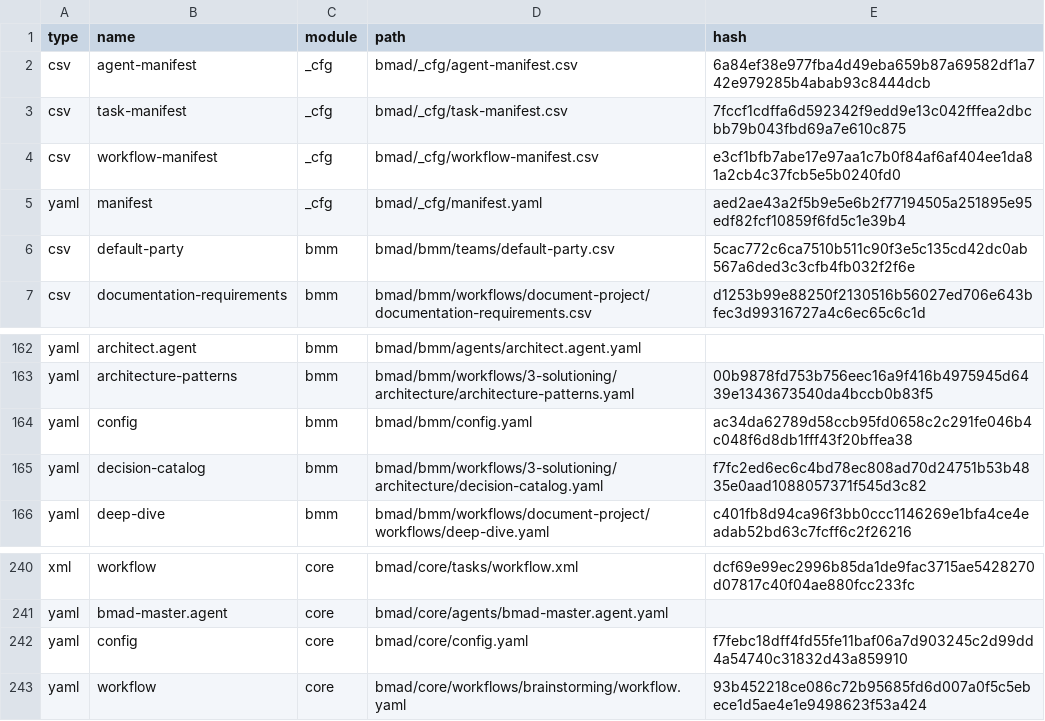
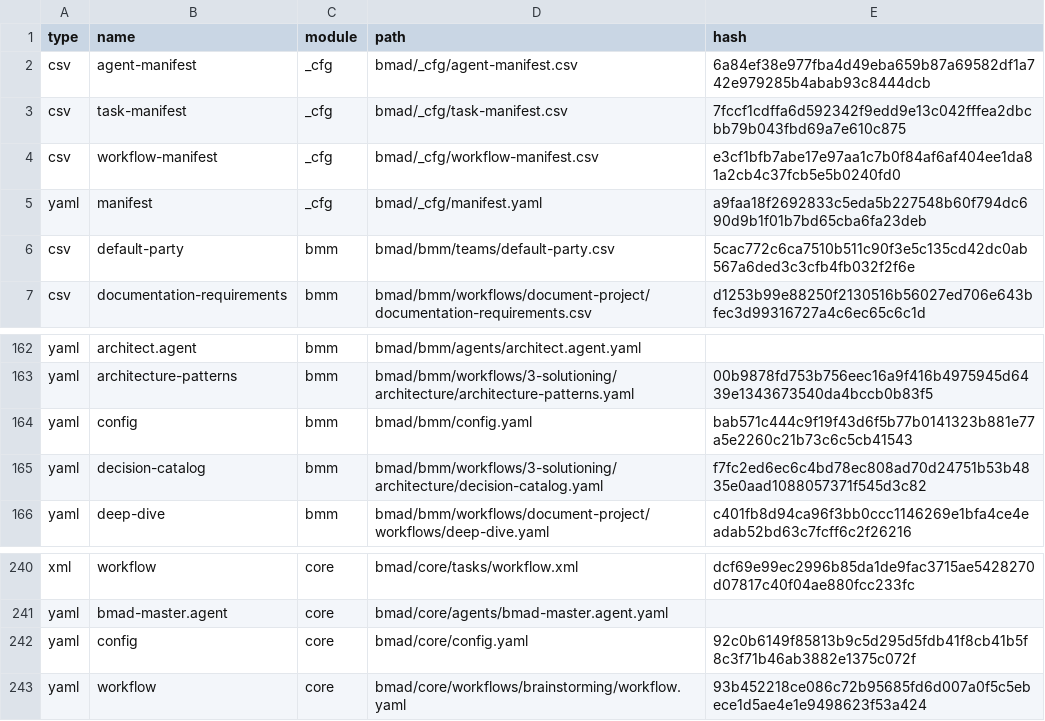
Before and after one commit to delphijc/net-pack-parser, a CSV file: .bmad/_cfg/files-manifest.csv, drawn as a sheet; only a part is shown, gaps mark what is left out.

```diff
--- a/.bmad/_cfg/files-manifest.csv
+++ b/.bmad/_cfg/files-manifest.csv
@@ -4,3 +4,3 @@ type,name,module,path,hash
 "csv","workflow-manifest","_cfg","bmad/_cfg/workflow-manifest.csv","e3cf1bfb7abe17e97aa1c7b0f84af6af404ee1da81a2cb4c37fcb5e5b0240fd0"
-"yaml","manifest","_cfg","bmad/_cfg/manifest.yaml","aed2ae43a2f5b9e5e6b2f77194505a251895e95edf82fcf10859f6fd5c1e39b4"
+"yaml","manifest","_cfg","bmad/_cfg/manifest.yaml","a9faa18f2692833c5eda5b227548b60f794dc690d9b1f01b7bd65cba6fa23deb"
 "csv","default-party","bmm","bmad/bmm/teams/default-party.csv","5cac772c6ca7510b511c90f3e5c135cd42dc0ab567a6ded3c3cfb4fb032f2f6e"
@@ -163,3 +163,3 @@ type,name,module,path,hash
 "yaml","architecture-patterns","bmm","bmad/bmm/workflows/3-solutioning/architecture/architecture-patterns.yaml","00b9878fd753b756eec16a9f416b4975945d6439e1343673540da4bccb0b83f5"
-"yaml","config","bmm","bmad/bmm/config.yaml","ac34da62789d58ccb95fd0658c2c291fe046b4c048f6d8db1fff43f20bffea38"
+"yaml","config","bmm","bmad/bmm/config.yaml","bab571c444c9f19f43d6f5b77b0141323b881e77a5e2260c21b73c6c5cb41543"
 "yaml","decision-catalog","bmm","bmad/bmm/workflows/3-solutioning/architecture/decision-catalog.yaml","f7fc2ed6ec6c4bd78ec808ad70d24751b53b4835e0aad1088057371f545d3c82"
@@ -241,3 +241,3 @@ type,name,module,path,hash
 "yaml","bmad-master.agent","core","bmad/core/agents/bmad-master.agent.yaml",""
-"yaml","config","core","bmad/core/config.yaml","f7febc18dff4fd55fe11baf06a7d903245c2d99dd4a54740c31832d43a859910"
+"yaml","config","core","bmad/core/config.yaml","92c0b6149f85813b9c5d295d5fdb41f8cb41b5f8c3f71b46ab3882e1375c072f"
 "yaml","workflow","core","bmad/core/workflows/brainstorming/workflow.yaml","93b452218ce086c72b95685fd6d007a0f5c5ebece1d5ae4e1e9498623f53a424"
```
Also changed, not shown: 19 other files.
